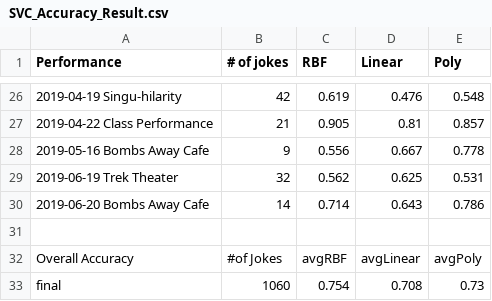
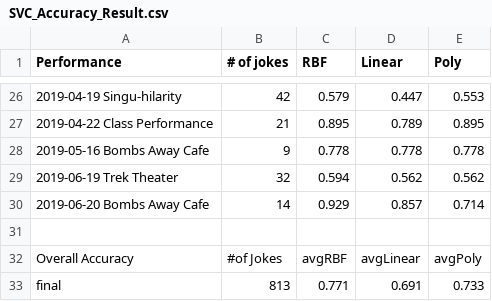
Before and after one commit to Oregon-State-Capstone-2019-Team-43/CapstoneWork, a CSV file: MidJokeMachineLearning/jokeoutput/SVC_Accuracy_Result.csv, drawn as a sheet; only a part is shown, gaps mark what is left out; the diff covers the shown part only.

```diff
--- a/MidJokeMachineLearning/jokeoutput/SVC_Accuracy_Result.csv
+++ b/MidJokeMachineLearning/jokeoutput/SVC_Accuracy_Result.csv
@@ -26,8 +26,8 @@ Performance,# of jokes,RBF,Linear,Poly
-2019-04-19 Singu-hilarity,42,0.619,0.476,0.548
-2019-04-22 Class Performance,21,0.905,0.81,0.857
-2019-05-16 Bombs Away Cafe,9,0.556,0.667,0.778
-2019-06-19 Trek Theater,32,0.562,0.625,0.531
-2019-06-20 Bombs Away Cafe,14,0.714,0.643,0.786
+2019-04-19 Singu-hilarity,42,0.579,0.447,0.553
+2019-04-22 Class Performance,21,0.895,0.789,0.895
+2019-05-16 Bombs Away Cafe,9,0.778,0.778,0.778
+2019-06-19 Trek Theater,32,0.594,0.562,0.562
+2019-06-20 Bombs Away Cafe,14,0.929,0.857,0.714
 ,,,,
 Overall Accuracy,#of Jokes,avgRBF,avgLinear,avgPoly
-final,1060,0.754,0.708,0.73
+final,813,0.771,0.691,0.733
```
Also changed, not shown: 61 edited cells elsewhere in this file, MidJokeMachineLearning/jokeoutput/mid_joke_results.csv, 1 other file.
